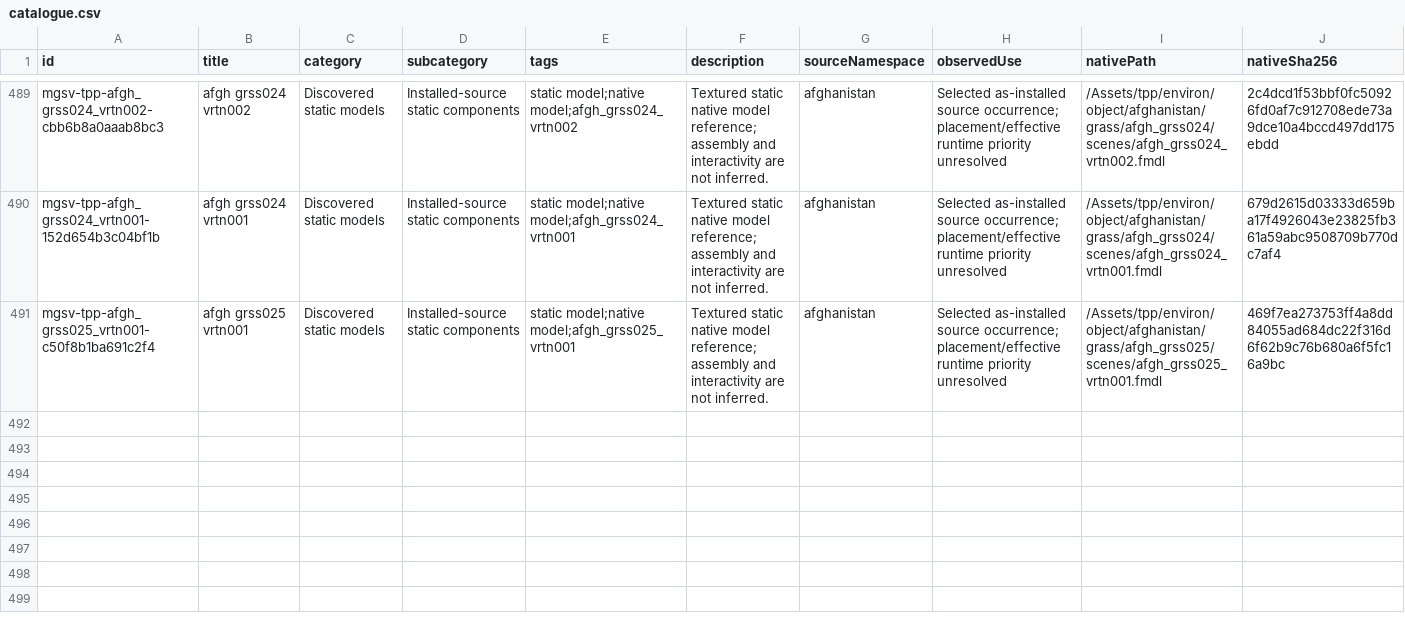
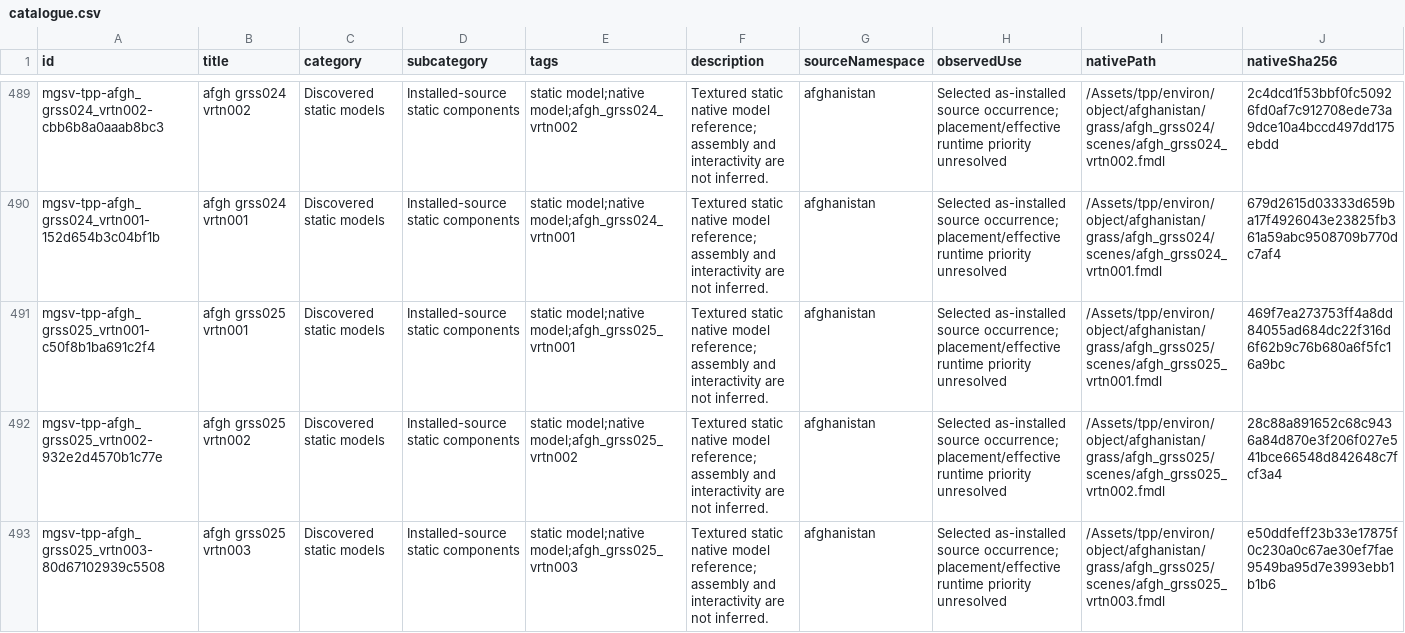
Before and after one commit to arsenal-pt/immersive-mother-base, a CSV file: research/asset-library/catalogue.csv, drawn as a sheet; only a part is shown, gaps mark what is left out; rows hold the shown columns only; the diff names each change by its address in the sheet, - before the commit and + after, or states it on an @@ line.

```diff
--- a/research/asset-library/catalogue.csv
+++ b/research/asset-library/catalogue.csv
+row 492: mgsv-tpp-afgh_grss025_vrtn002-932e2d4570b1c77e | afgh grss025 vrtn002 | Discovered static models | Installed-source static components | static model;native model;afgh_grss025_vrtn002 | Textured static native model reference; assembly and interactivity are not inferred. | afghanistan | Selected as-installed source occurrence; placement/effective runtime priority unresolved | /Assets/tpp/environ/object/afghanistan/grass/afgh_grss025/scenes/afgh_grss025_vrtn002.fmdl | 28c88a891652c68c9436a84d870e3f206f027e541bce66548d842648c7fcf3a4
+row 493: mgsv-tpp-afgh_grss025_vrtn003-80d67102939c5508 | afgh grss025 vrtn003 | Discovered static models | Installed-source static components | static model;native model;afgh_grss025_vrtn003 | Textured static native model reference; assembly and interactivity are not inferred. | afghanistan | Selected as-installed source occurrence; placement/effective runtime priority unresolved | /Assets/tpp/environ/object/afghanistan/grass/afgh_grss025/scenes/afgh_grss025_vrtn003.fmdl | e50ddfeff23b33e17875f0c230a0c67ae30ef7fae9549ba95d7e3993ebb1b1b6
```
Also changed, not shown: research/asset-library/batch-native-lods.csv, research/asset-library/display-catalogue.csv, 41 other files.
